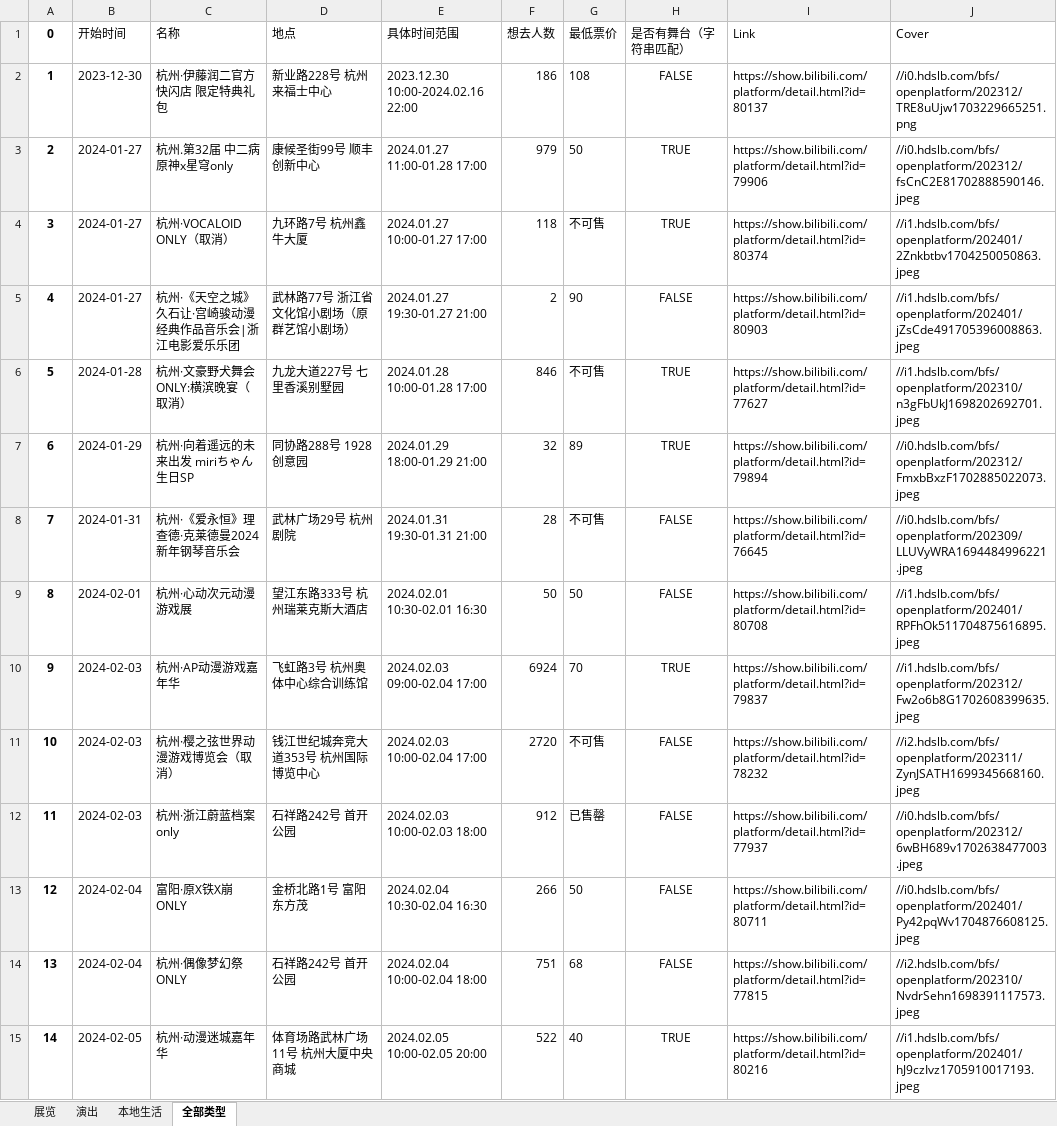
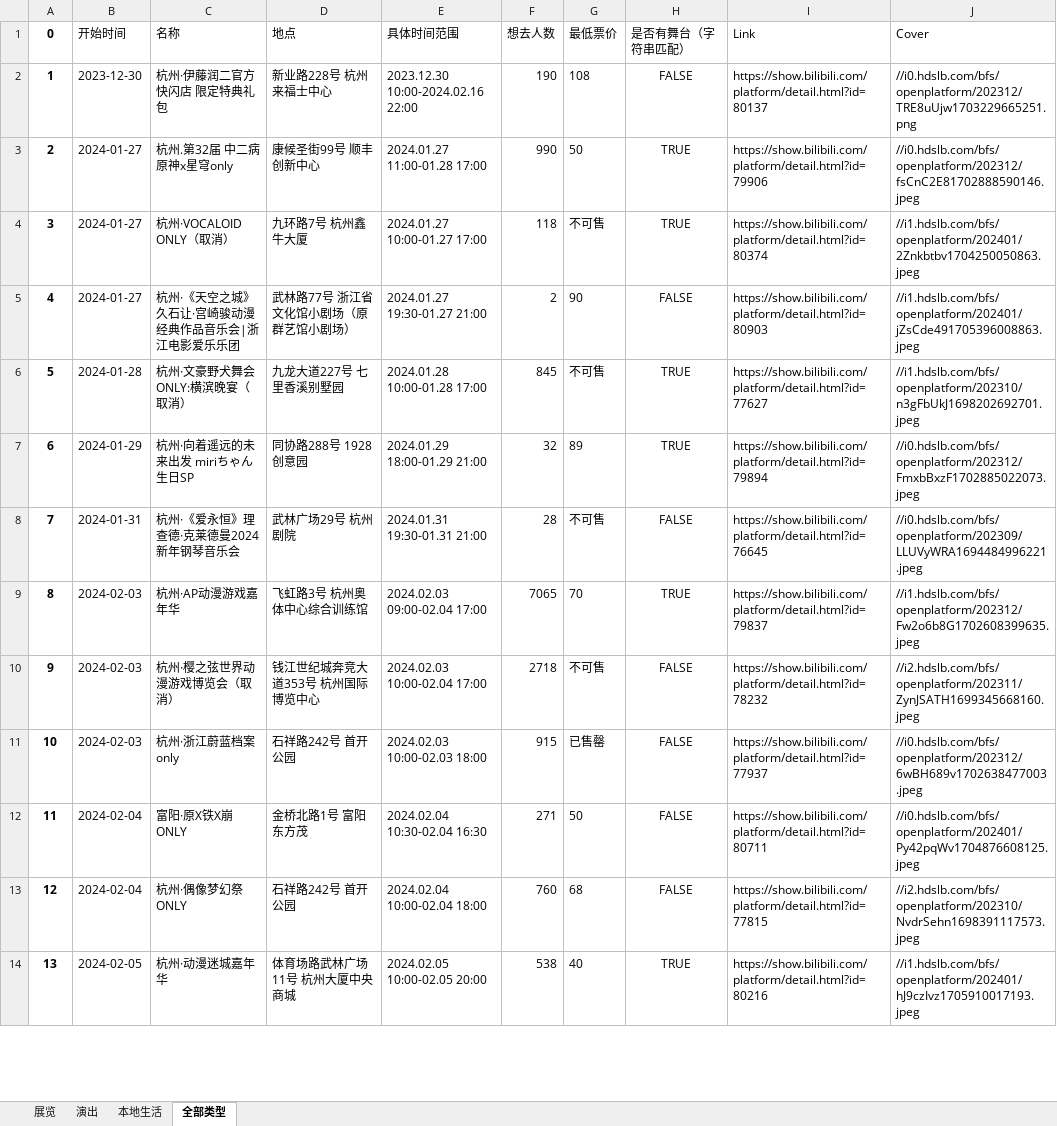
Before and after one commit to liuly0322/BilibiliAnimationExhibitionInformationCollection, an Excel workbook: 杭州-漫展信息.xlsx, sheet 全部类型, drawn as a sheet; only a part is shown; values as stored, in another font and other column widths than the file's, no borders; removed rows and columns are numbered as before the commit, all else as after; the diff covers the shown part only; the diff names each change by its address in the sheet, - before the commit and + after, or states it on an @@ line.

```diff
--- a/杭州-漫展信息.xlsx (sheet 全部类型)
+++ b/杭州-漫展信息.xlsx (sheet 全部类型)
-F2 (想去人数): 186
+F2 (想去人数): 190
-F3 (想去人数): 979
+F3 (想去人数): 990
-F6 (想去人数): 846
+F6 (想去人数): 845
-row 9: 8 | 2024-02-01 | 杭州·心动次元动漫游戏展 | 望江东路333号 杭州瑞莱克斯大酒店 | 2024.02.01 10:30-02.01 16:30 | 50 | 50 | FALSE | https://show.bilibili.com/platform/detail.html?id=80708 | //i1.hdslb.com/bfs/openplatform/202401/RPFhOk511704875616895.jpeg
@@ column A (0) renumbered from row 9 down @@
-F9 (想去人数): 6924
+F9 (想去人数): 7065
-F10 (想去人数): 2720
+F10 (想去人数): 2718
-F11 (想去人数): 912
+F11 (想去人数): 915
-F12 (想去人数): 266
+F12 (想去人数): 271
-F13 (想去人数): 751
+F13 (想去人数): 760
-F14 (想去人数): 522
+F14 (想去人数): 538
```
Also changed, not shown: 4 added rows and 22 edited cells elsewhere in this sheet, sheet 展览, sheet 演出, sheet 本地生活, 上海-漫展信息.xlsx, 北京-漫展信息.xlsx, 14 other files.
